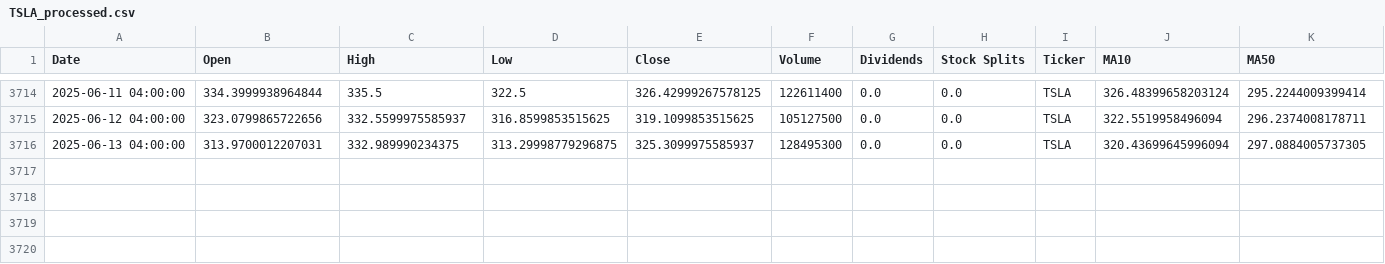
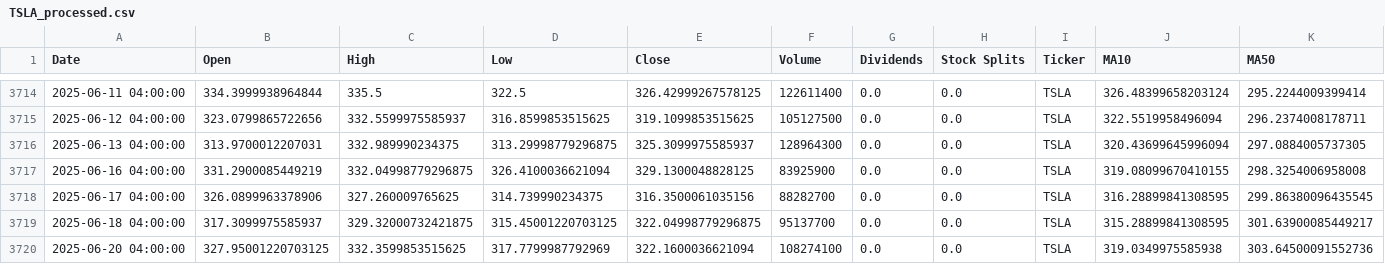
Before and after one commit to ialireza13/stock-price-prediction, a CSV file: data/processed/TSLA_processed.csv, drawn as a sheet; only a part is shown, gaps mark what is left out; rows hold the shown columns only; the diff names each change by its address in the sheet, - before the commit and + after, or states it on an @@ line.

```diff
--- a/data/processed/TSLA_processed.csv
+++ b/data/processed/TSLA_processed.csv
-F3716 (Volume): 128495300
+F3716 (Volume): 128964300
+row 3717: 2025-06-16 04:00:00 | 331.2900085449219 | 332.04998779296875 | 326.4100036621094 | 329.1300048828125 | 83925900 | 0.0 | 0.0 | TSLA | 319.08099670410155 | 298.3254006958008
+row 3718: 2025-06-17 04:00:00 | 326.0899963378906 | 327.260009765625 | 314.739990234375 | 316.3500061035156 | 88282700 | 0.0 | 0.0 | TSLA | 316.28899841308595 | 299.86380096435545
+row 3719: 2025-06-18 04:00:00 | 317.3099975585937 | 329.32000732421875 | 315.45001220703125 | 322.04998779296875 | 95137700 | 0.0 | 0.0 | TSLA | 315.28899841308595 | 301.63900085449217
+row 3720: 2025-06-20 04:00:00 | 327.95001220703125 | 332.3599853515625 | 317.7799987792969 | 322.1600036621094 | 108274100 | 0.0 | 0.0 | TSLA | 319.0349975585938 | 303.64500091552736
```
Also changed, not shown: data/processed/AMZN_processed.csv, data/processed/GOOGL_processed.csv, 37 other files.
